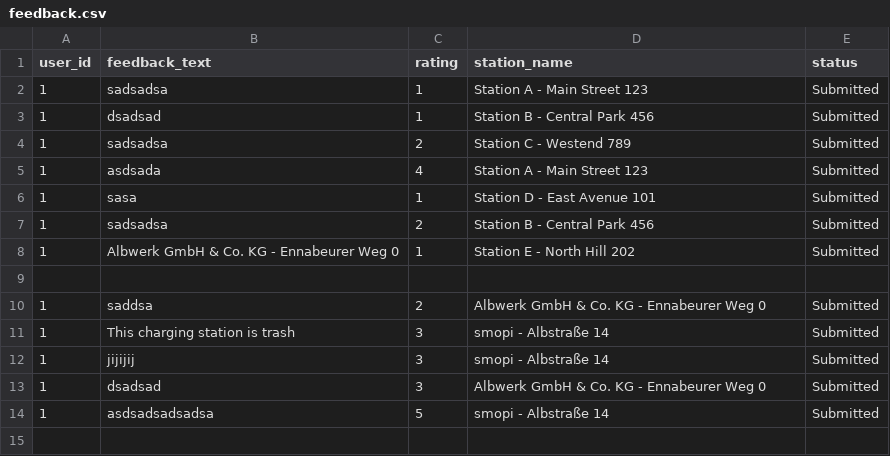
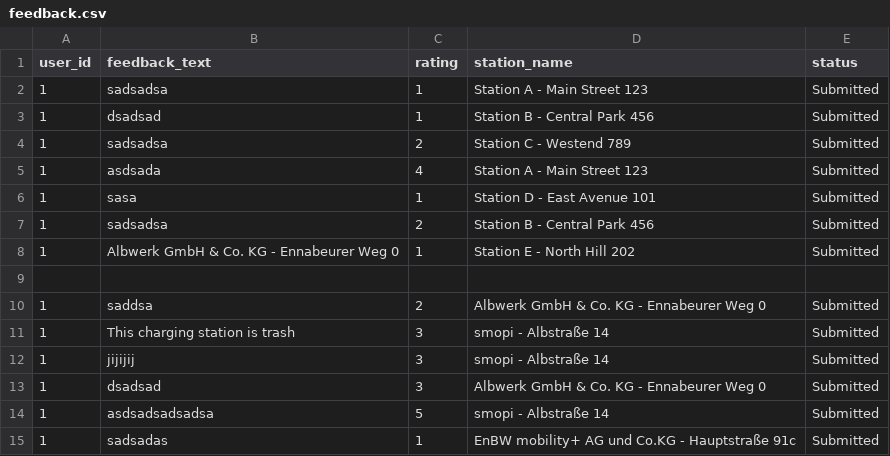
Before and after one commit to talhazansari/ASE-Project-Part-Two-Group-16, a CSV file: feedback.csv, drawn as a sheet; the diff names each change by its address in the sheet, - before the commit and + after, or states it on an @@ line.

Commit message:
add changes

```diff
--- a/feedback.csv
+++ b/feedback.csv
+row 15: 1 | sadsadas | 1 | EnBW mobility+ AG und Co.KG - Hauptstraße 91c | Submitted
```
